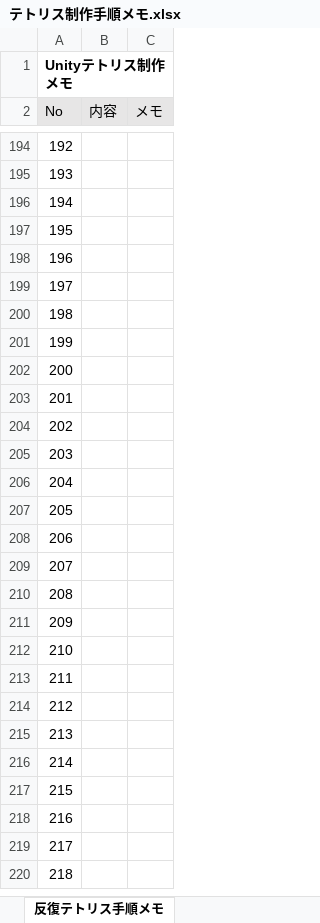
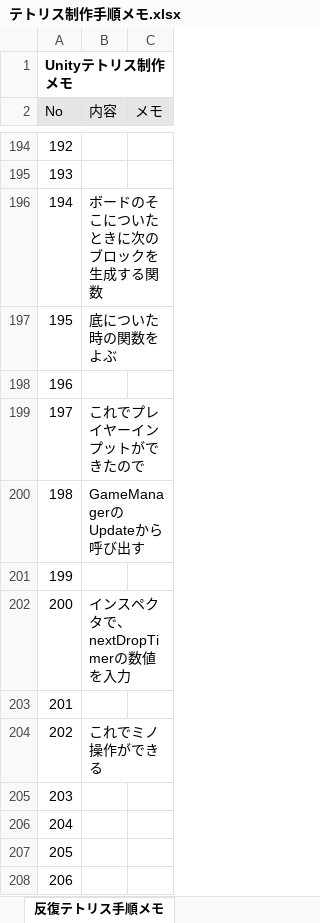
Before and after one commit to impso-arion/TETRIS_odyssey, an Excel workbook: doc/テトリス制作手順メモ.xlsx, sheet 反復テトリス手順メモ, drawn as a sheet; only a part is shown, gaps mark what is left out; the shorter side is filled out with more unchanged rows; values as stored, in another font and other column widths than the file's, no borders; charts and pictures not drawn; the diff covers the shown part only; the diff names each change by its address in the sheet, - before the commit and + after, or states it on an @@ line.

```diff
--- a/doc/テトリス制作手順メモ.xlsx (sheet 反復テトリス手順メモ)
+++ b/doc/テトリス制作手順メモ.xlsx (sheet 反復テトリス手順メモ)
-B196 (内容): (empty)
+B196 (内容): ボードのそこについたときに次のブロックを生成する関数
-B197 (内容): (empty)
+B197 (内容): 底についた時の関数をよぶ
-B199 (内容): (empty)
+B199 (内容): これでプレイヤーインプットができたので
-B200 (内容): (empty)
+B200 (内容): GameManagerのUpdateから呼び出す
-B202 (内容): (empty)
+B202 (内容): インスペクタで、nextDropTimerの数値を入力
-B204 (内容): (empty)
+B204 (内容): これでミノ操作ができる
```
Also changed, not shown: 32 edited cells elsewhere in this sheet.
